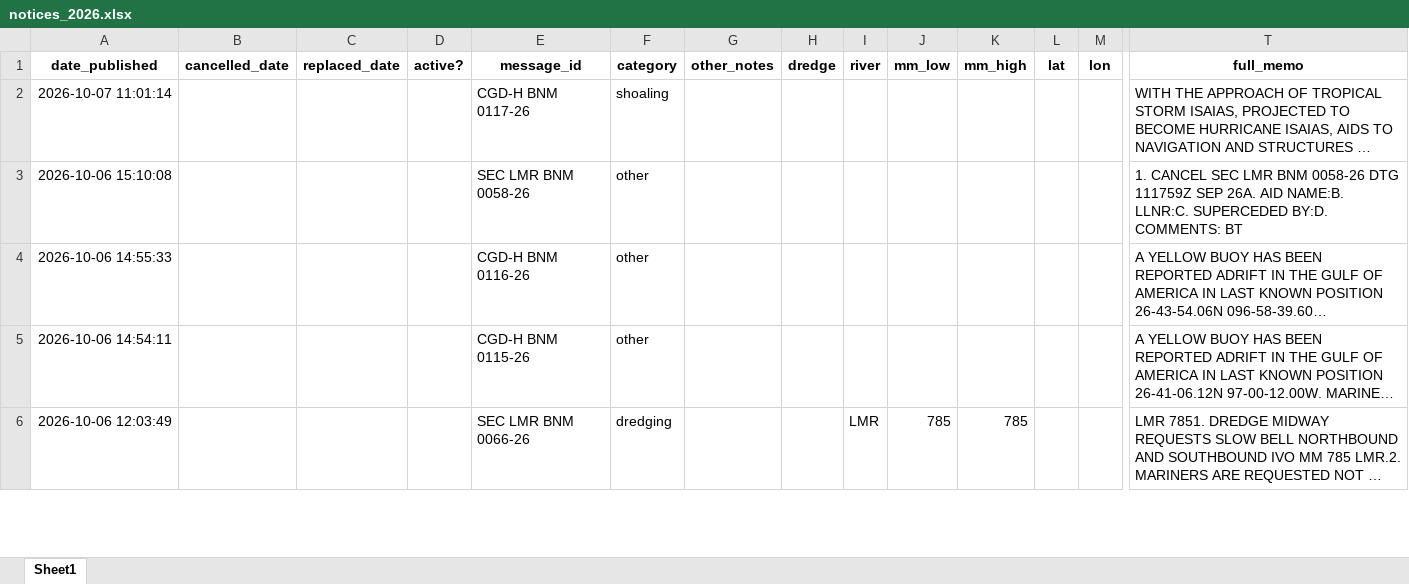
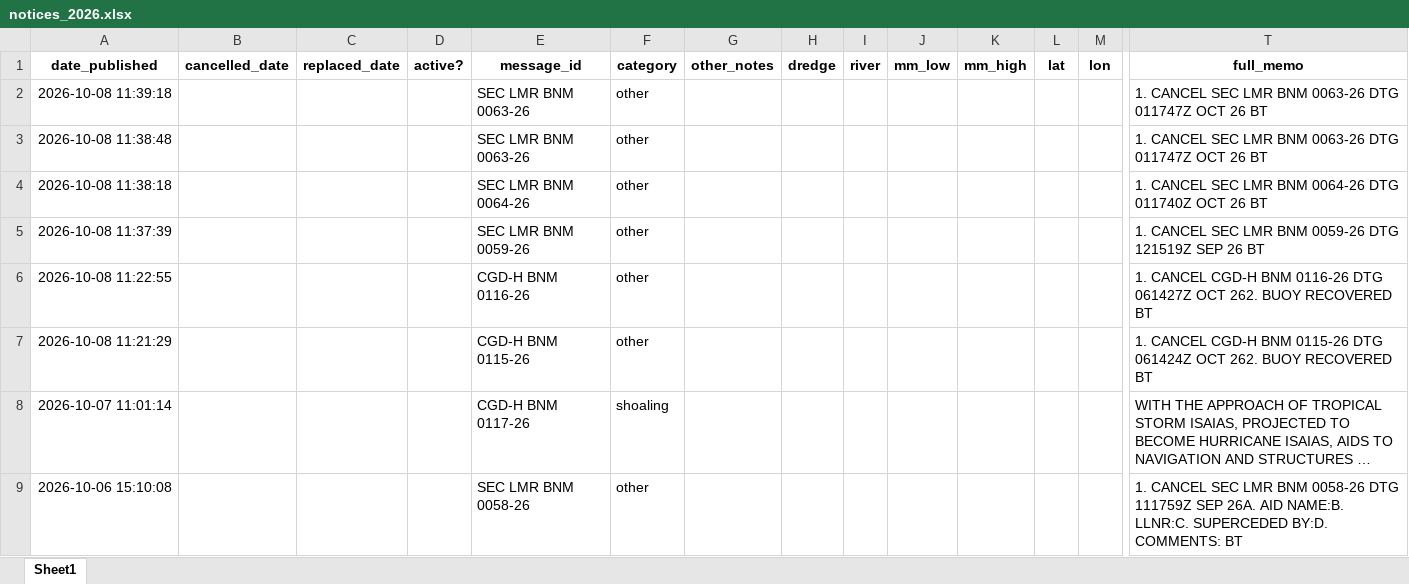
Before and after one commit to mollya610/BargeTransportDashboard, an Excel workbook: notices_2026.xlsx, sheet Sheet1, drawn as a sheet; only a part is shown, gaps mark what is left out; the shorter side is filled out with more unchanged rows; long unchanged cells end in …; values as stored, in another font and other column widths than the file's, no borders; rows hold the shown columns only; the diff names each change by its address in the sheet, - before the commit and + after, or states it on an @@ line.

```diff
--- a/notices_2026.xlsx (sheet Sheet1)
+++ b/notices_2026.xlsx (sheet Sheet1)
+row 2: 2026-10-08 11:39:18 |  |  |  | SEC LMR BNM 0063-26 | other |  |  |  |  |  |  |  | 1. CANCEL SEC LMR BNM 0063-26 DTG 011747Z OCT 26 BT
+row 3: 2026-10-08 11:38:48 |  |  |  | SEC LMR BNM 0063-26 | other |  |  |  |  |  |  |  | 1. CANCEL SEC LMR BNM 0063-26 DTG 011747Z OCT 26 BT
+row 4: 2026-10-08 11:38:18 |  |  |  | SEC LMR BNM 0064-26 | other |  |  |  |  |  |  |  | 1. CANCEL SEC LMR BNM 0064-26 DTG 011740Z OCT 26 BT
+row 5: 2026-10-08 11:37:39 |  |  |  | SEC LMR BNM 0059-26 | other |  |  |  |  |  |  |  | 1. CANCEL SEC LMR BNM 0059-26 DTG 121519Z SEP 26 BT
+row 6: 2026-10-08 11:22:55 |  |  |  | CGD-H BNM 0116-26 | other |  |  |  |  |  |  |  | 1. CANCEL CGD-H BNM 0116-26 DTG 061427Z OCT 262. BUOY RECOVERED BT
+row 7: 2026-10-08 11:21:29 |  |  |  | CGD-H BNM 0115-26 | other |  |  |  |  |  |  |  | 1. CANCEL CGD-H BNM 0115-26 DTG 061424Z OCT 262. BUOY RECOVERED BT
```
Also changed, not shown: 9 other files.
